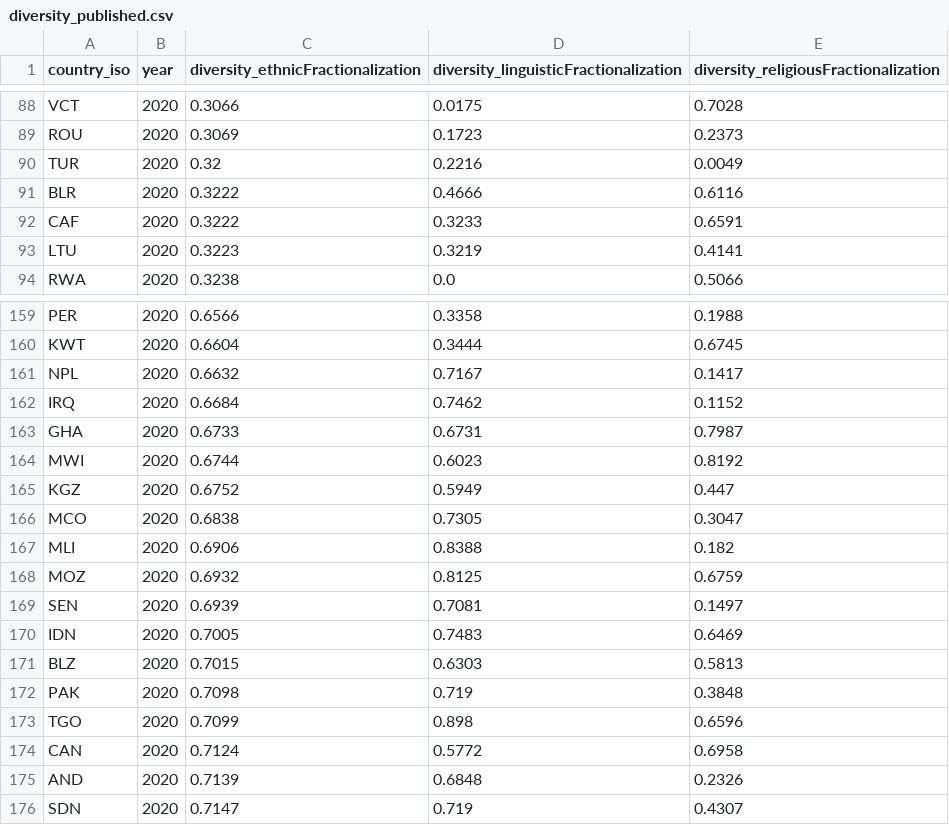
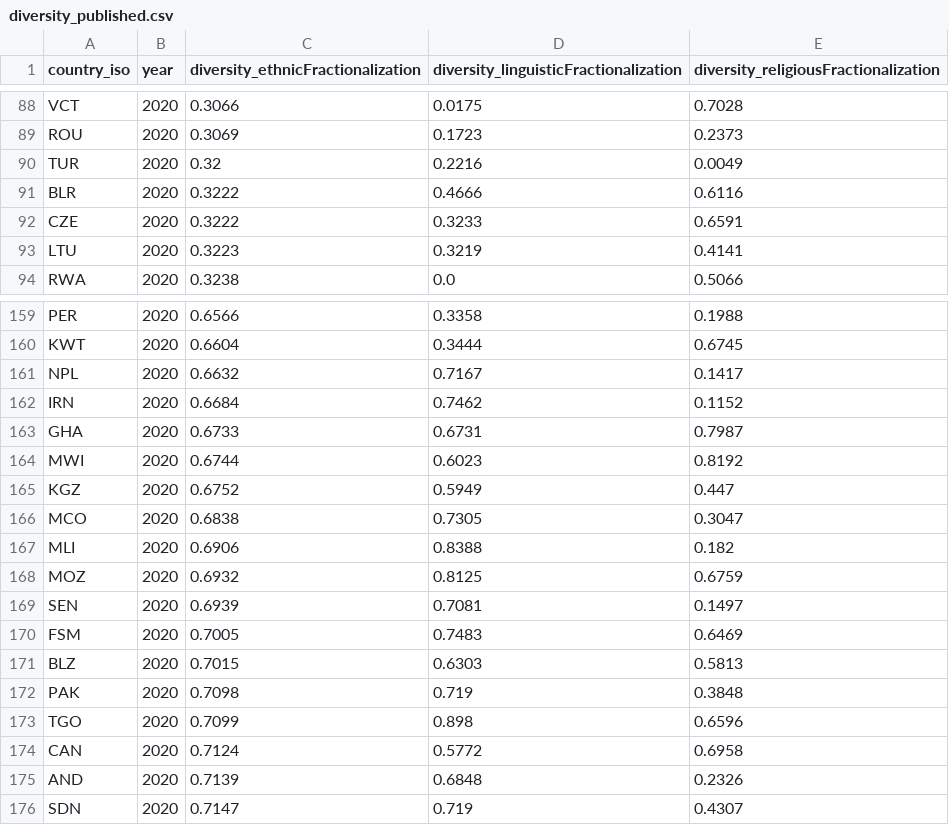
Before and after one commit to MissFacetious/Innovation, a CSV file: data/converted/diversity_published.csv, drawn as a sheet; only a part is shown, gaps mark what is left out; the diff covers the shown part only.

```diff
--- a/data/converted/diversity_published.csv
+++ b/data/converted/diversity_published.csv
@@ -91,3 +91,3 @@ TUR,2020,0.32,0.2216,0.0049
 BLR,2020,0.3222,0.4666,0.6116
-CAF,2020,0.3222,0.3233,0.6591
+CZE,2020,0.3222,0.3233,0.6591
 LTU,2020,0.3223,0.3219,0.4141
@@ -161,3 +161,3 @@ KWT,2020,0.6604,0.3444,0.6745
 NPL,2020,0.6632,0.7167,0.1417
-IRQ,2020,0.6684,0.7462,0.1152
+IRN,2020,0.6684,0.7462,0.1152
 GHA,2020,0.6733,0.6731,0.7987
@@ -169,3 +169,3 @@ MOZ,2020,0.6932,0.8125,0.6759
 SEN,2020,0.6939,0.7081,0.1497
-IDN,2020,0.7005,0.7483,0.6469
+FSM,2020,0.7005,0.7483,0.6469
 BLZ,2020,0.7015,0.6303,0.5813
```
Also changed, not shown: 13 edited cells elsewhere in this file, data/converted/broadband_subscriptions.csv, data/converted/creative_services.csv, 7 other files.
